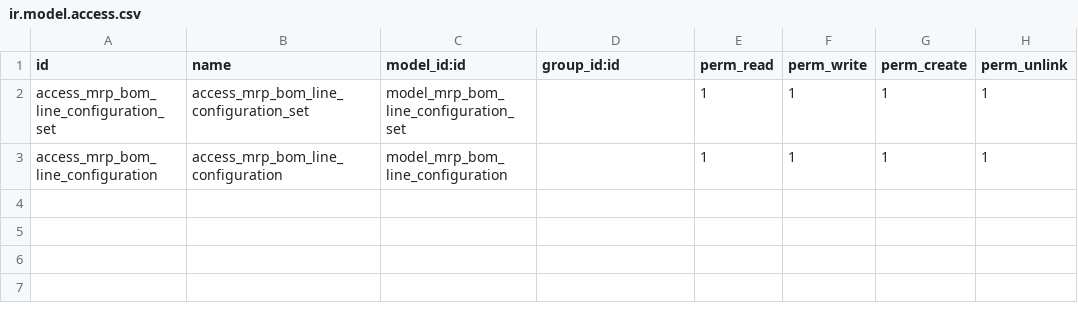
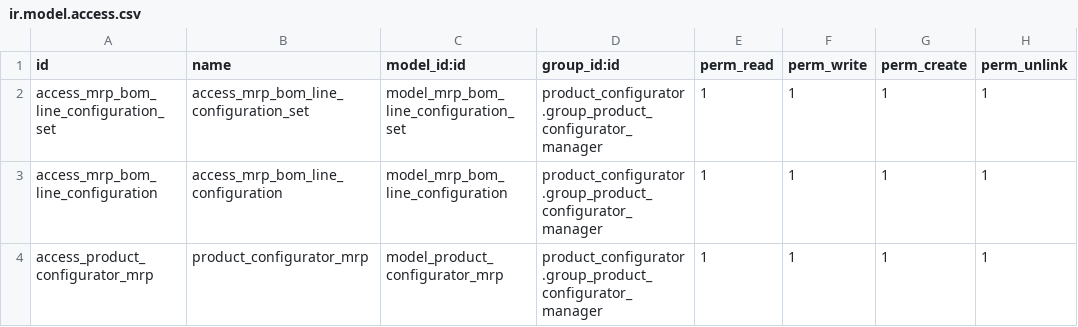
Before and after one commit to OCA/product-configurator, a CSV file: product_configurator_mrp/security/ir.model.access.csv, drawn as a sheet.

```diff
--- a/product_configurator_mrp/security/ir.model.access.csv
+++ b/product_configurator_mrp/security/ir.model.access.csv
@@ -1,3 +1,4 @@
 id,name,model_id:id,group_id:id,perm_read,perm_write,perm_create,perm_unlink
-access_mrp_bom_line_configuration_set,access_mrp_bom_line_configuration_set,model_mrp_bom_line_configuration_set,,1,1,1,1
-access_mrp_bom_line_configuration,access_mrp_bom_line_configuration,model_mrp_bom_line_configuration,,1,1,1,1
+access_mrp_bom_line_configuration_set,access_mrp_bom_line_configuration_set,model_mrp_bom_line_configuration_set,product_configurator.group_product_configurator_manager,1,1,1,1
+access_mrp_bom_line_configuration,access_mrp_bom_line_configuration,model_mrp_bom_line_configuration,product_configurator.group_product_configurator_manager,1,1,1,1
+access_product_configurator_mrp,product_configurator_mrp,model_product_configurator_mrp,product_configurator.group_product_configurator_manager,1,1,1,1
```
Also changed, not shown: 16 other files.
